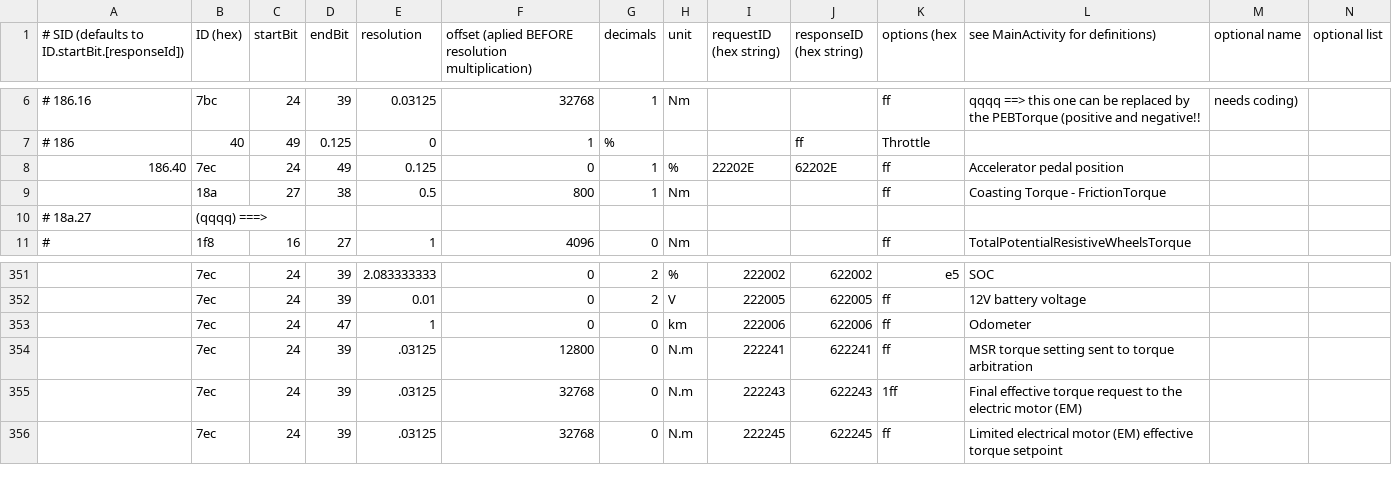
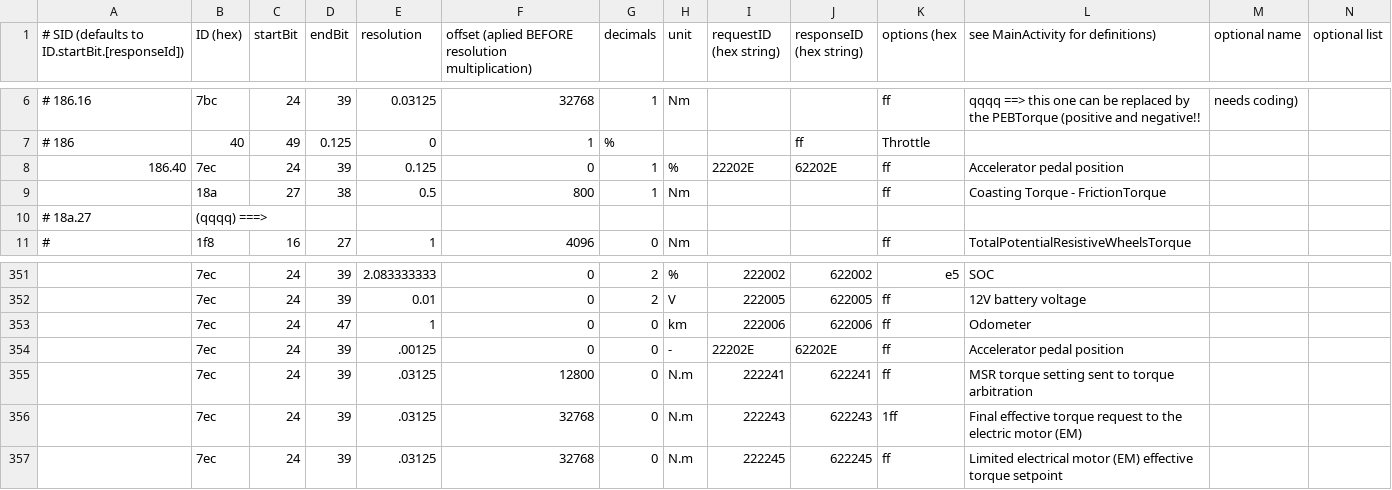
Before and after one commit to fesch/CanZE, a CSV file: app/src/main/assets/_FieldsAlt.csv, drawn as a sheet; only a part is shown, gaps mark what is left out.

Commit message:
Test Alt fields 08, working on driving screen

```diff
--- a/app/src/main/assets/_FieldsAlt.csv
+++ b/app/src/main/assets/_FieldsAlt.csv
@@ -7,3 +7,3 @@
 # 186,40,49,0.125,0,1,%,,,ff,Throttle
-186.40,7ec,24,49,0.125,0,1,%,22202E,62202E,ff,Accelerator pedal position
+186.40,7ec,24,39,0.125,0,1,%,22202E,62202E,ff,Accelerator pedal position
 ,18a,27,38,0.5,800,1,Nm,,,ff,Coasting Torque - FrictionTorque
@@ -353,2 +353,3 @@
 ,7ec,24,47,1,0,0,km,222006,622006,ff,Odometer
+,7ec,24,39,.00125,0,0,-,22202E,62202E,ff,Accelerator pedal position
 ,7ec,24,39,.03125,12800,0,N.m,222241,622241,ff,MSR torque setting sent to torque arbitration
```
Also changed, not shown: 3 other files.
